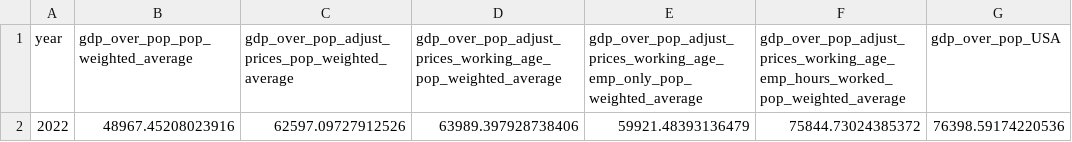
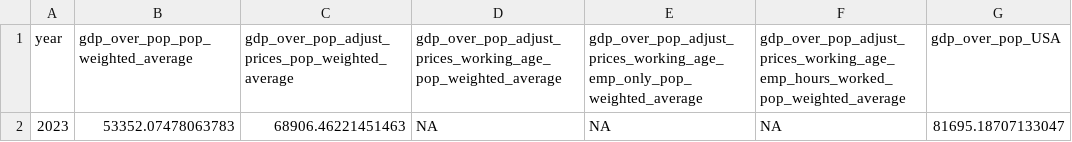
Before and after one commit to TheEconomist/the-economist-gdp-per-hour-estimates, a CSV file: output-data/gdp_decomposition_pop_weighted_average.csv, drawn as a sheet; removed rows and columns are numbered as before the commit, all else as after; the diff names each change by its address in the sheet, - before the commit and + after, or states it on an @@ line.

```diff
--- a/output-data/gdp_decomposition_pop_weighted_average.csv
+++ b/output-data/gdp_decomposition_pop_weighted_average.csv
-row 2: 2022 | 48967.45208023916 | 62597.09727912526 | 63989.397928738406 | 59921.48393136479 | 75844.73024385372 | 76398.59174220536
+row 2: 2023 | 53352.07478063783 | 68906.46221451463 | NA | NA | NA | 81695.18707133047
```
Also changed, not shown: output-data/gdp_2023_for_interactive.csv, output-data/the_economist_rich_list_2023.csv, 3 other files.
